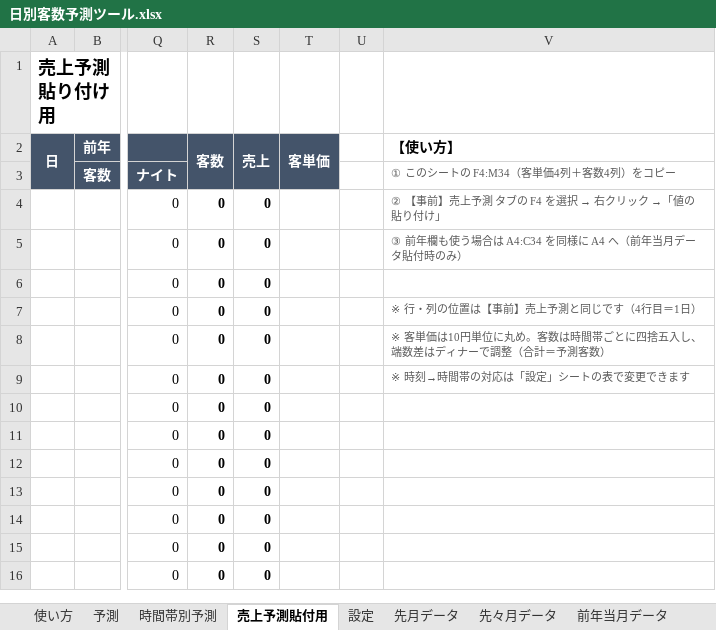
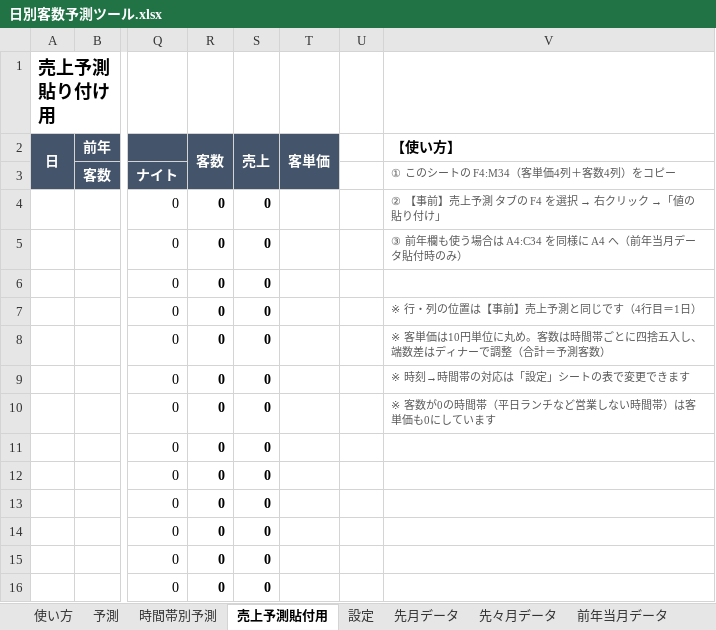
Before and after one commit to takayas-hash/-, an Excel workbook: store_forecast/日別客数予測ツール.xlsx, sheet 売上予測貼付用, drawn as a sheet; only a part is shown, gaps mark what is left out; values as stored, in another font and other column widths than the file's, no borders; conditional formats not drawn; the diff names each change by its address in the sheet, - before the commit and + after, or states it on an @@ line.

```diff
--- a/store_forecast/日別客数予測ツール.xlsx (sheet 売上予測貼付用)
+++ b/store_forecast/日別客数予測ツール.xlsx (sheet 売上予測貼付用)
-V10 (【使い方】): (empty)
+V10 (【使い方】): ※ 客数が0の時間帯（平日ランチなど営業しない時間帯）は客単価も0にしています
```
Also changed, not shown: sheet 設定, sheet 使い方, sheet 予測, formulas that keep their value, charts or pictures, 2 other files.
